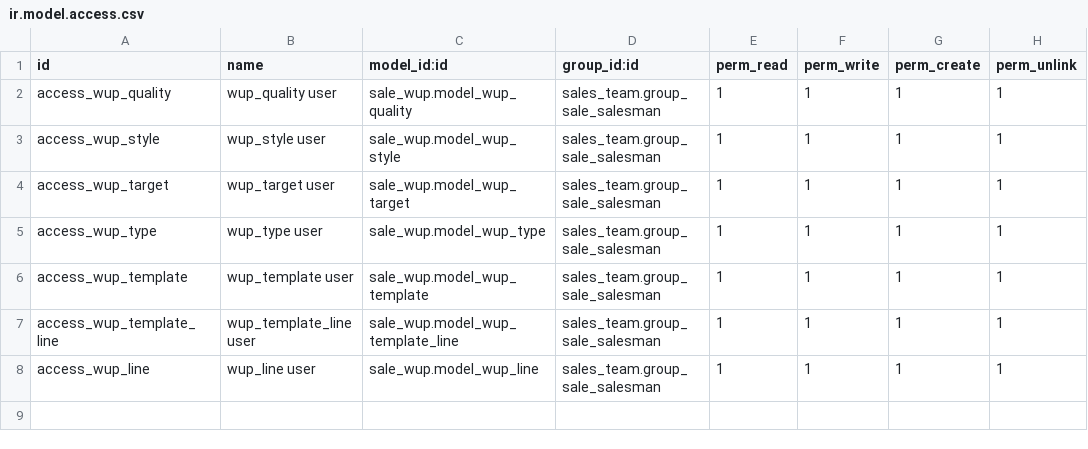
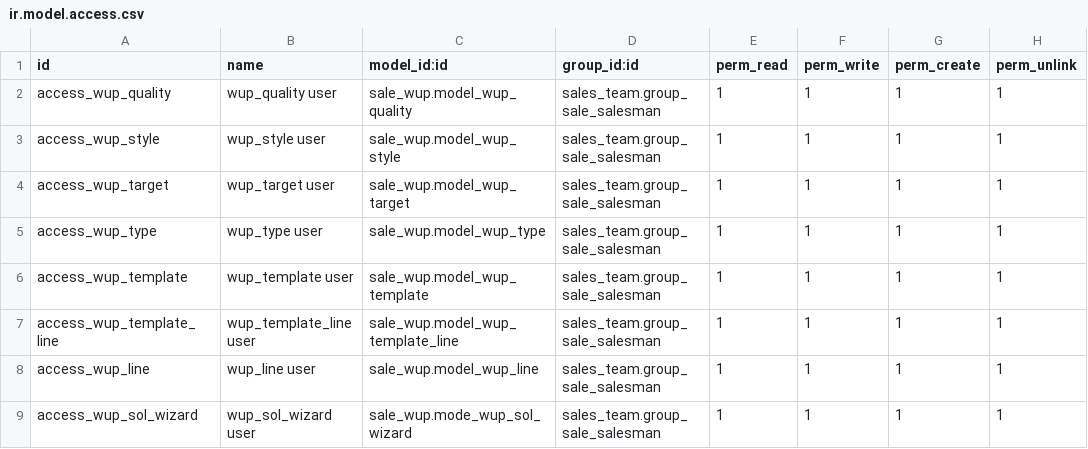
Before and after one commit to antoniocanovas/dev14, a CSV file: sale_wup/security/ir.model.access.csv, drawn as a sheet; the diff names each change by its address in the sheet, - before the commit and + after, or states it on an @@ line.

Commit message:
wup wizard sol

```diff
--- a/sale_wup/security/ir.model.access.csv
+++ b/sale_wup/security/ir.model.access.csv
+row 9: access_wup_sol_wizard | wup_sol_wizard user | sale_wup.mode_wup_sol_wizard | sales_team.group_sale_salesman | 1 | 1 | 1 | 1
```
Also changed, not shown: 1 other file.
